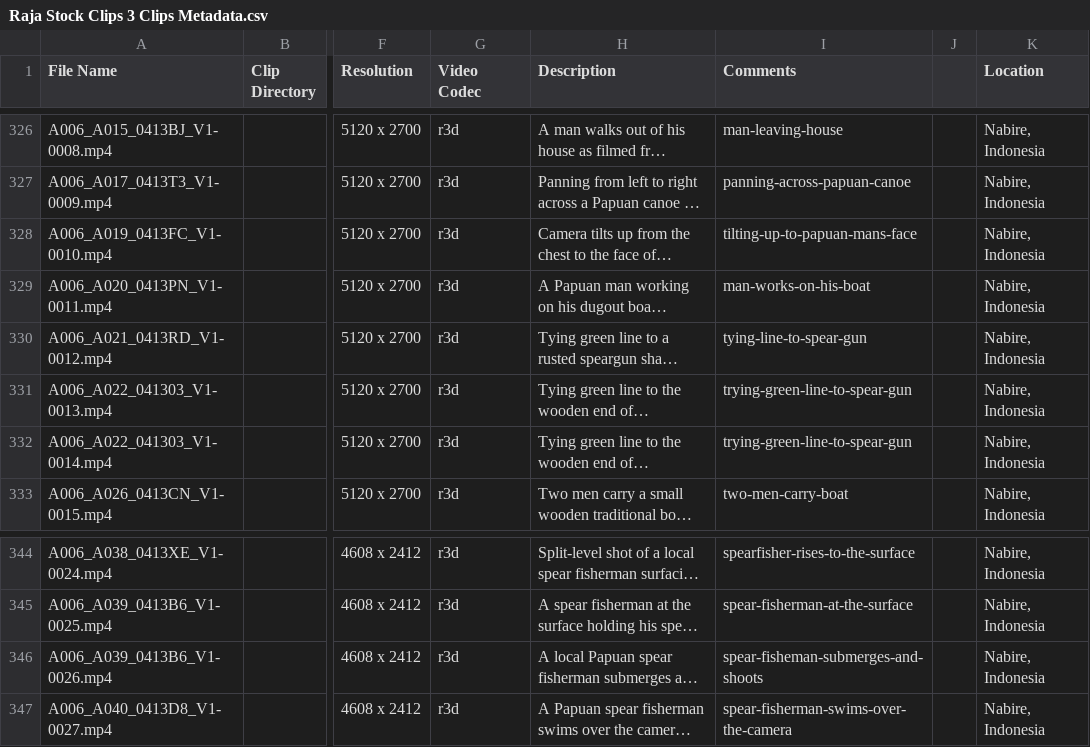
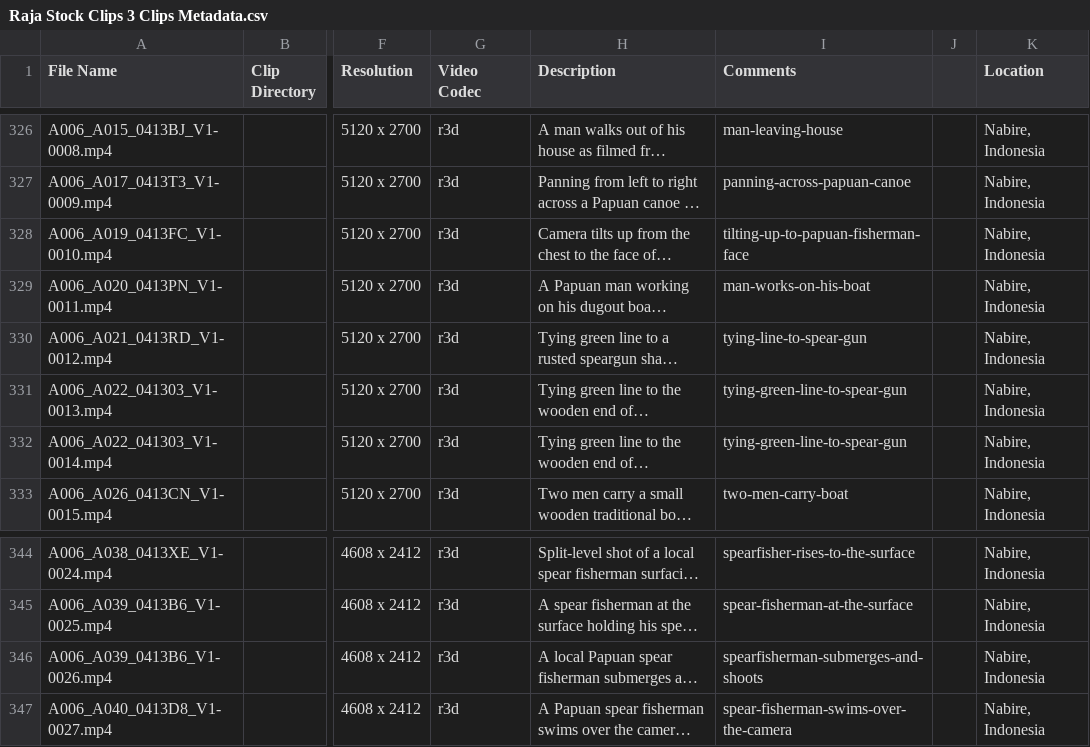
Before and after one commit to IPFStock/IndoPacificStock, a CSV file: Raja Stock Clips 3 Clips Metadata.csv, drawn as a sheet; only a part is shown, gaps mark what is left out; long unchanged cells end in …; the diff names each change by its address in the sheet, - before the commit and + after, or states it on an @@ line.

```diff
--- a/Raja Stock Clips 3 Clips Metadata.csv
+++ b/Raja Stock Clips 3 Clips Metadata.csv
-I328 (Comments): tilting-up-to-papuan-mans-face
+I328 (Comments): tilting-up-to-papuan-fisherman-face
-I331:I332 (Comments): trying-green-line-to-spear-gun
+I331:I332 (Comments): tying-green-line-to-spear-gun
-I346 (Comments): spear-fisheman-submerges-and-shoots
+I346 (Comments): spearfisherman-submerges-and-shoots
```
Also changed, not shown: imports/IPF_STOCK_FOOTAGE_export13_ Metadata.csv, 13 other files.
